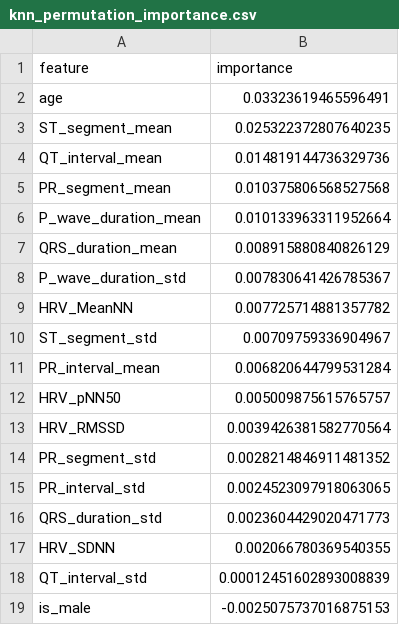
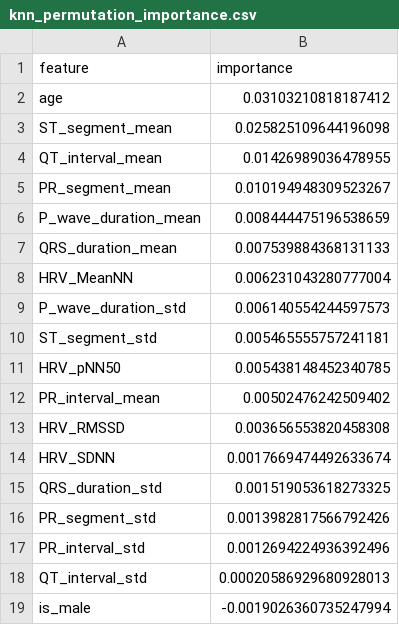
Before and after one commit to rmhsh98/w207-Group2-Project, a CSV file: model_results/knn_permutation_importance.csv, drawn as a sheet.

```diff
--- a/model_results/knn_permutation_importance.csv
+++ b/model_results/knn_permutation_importance.csv
@@ -1,19 +1,19 @@
 feature,importance
-age,0.03323619465596491
-ST_segment_mean,0.025322372807640235
-QT_interval_mean,0.014819144736329736
-PR_segment_mean,0.010375806568527568
-P_wave_duration_mean,0.010133963311952664
-QRS_duration_mean,0.008915880840826129
-P_wave_duration_std,0.007830641426785367
-HRV_MeanNN,0.007725714881357782
-ST_segment_std,0.00709759336904967
-PR_interval_mean,0.006820644799531284
-HRV_pNN50,0.005009875615765757
-HRV_RMSSD,0.0039426381582770564
-PR_segment_std,0.0028214846911481352
-PR_interval_std,0.0024523097918063065
-QRS_duration_std,0.0023604429020471773
-HRV_SDNN,0.002066780369540355
-QT_interval_std,0.00012451602893008839
-is_male,-0.0025075737016875153
+age,0.03103210818187412
+ST_segment_mean,0.025825109644196098
+QT_interval_mean,0.01426989036478955
+PR_segment_mean,0.010194948309523267
+P_wave_duration_mean,0.008444475196538659
+QRS_duration_mean,0.007539884368131133
+HRV_MeanNN,0.006231043280777004
+P_wave_duration_std,0.006140554244597573
+ST_segment_std,0.005465555757241181
+HRV_pNN50,0.005438148452340785
+PR_interval_mean,0.00502476242509402
+HRV_RMSSD,0.003656553820458308
+HRV_SDNN,0.0017669474492633674
+QRS_duration_std,0.001519053618273325
+PR_segment_std,0.0013982817566792426
+PR_interval_std,0.0012694224936392496
+QT_interval_std,0.00020586929680928013
+is_male,-0.0019026360735247994
```
Also changed, not shown: model_results/knn_results.csv, 2 other files.
